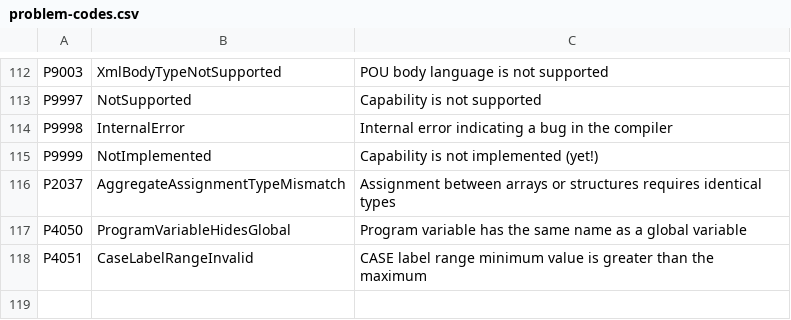
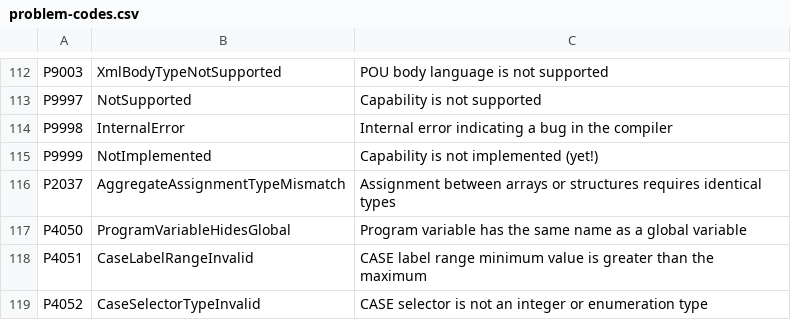
Before and after one commit to ironplc/ironplc, a CSV file: compiler/problems/resources/problem-codes.csv, drawn as a sheet; only a part is shown, gaps mark what is left out.

```diff
--- a/compiler/problems/resources/problem-codes.csv
+++ b/compiler/problems/resources/problem-codes.csv
@@ -118 +118,2 @@ P4050,ProgramVariableHidesGlobal,Program variable has the same name as a global
 P4051,CaseLabelRangeInvalid,CASE label range minimum value is greater than the maximum
+P4052,CaseSelectorTypeInvalid,CASE selector is not an integer or enumeration type
```
Also changed, not shown: 8 other files.
